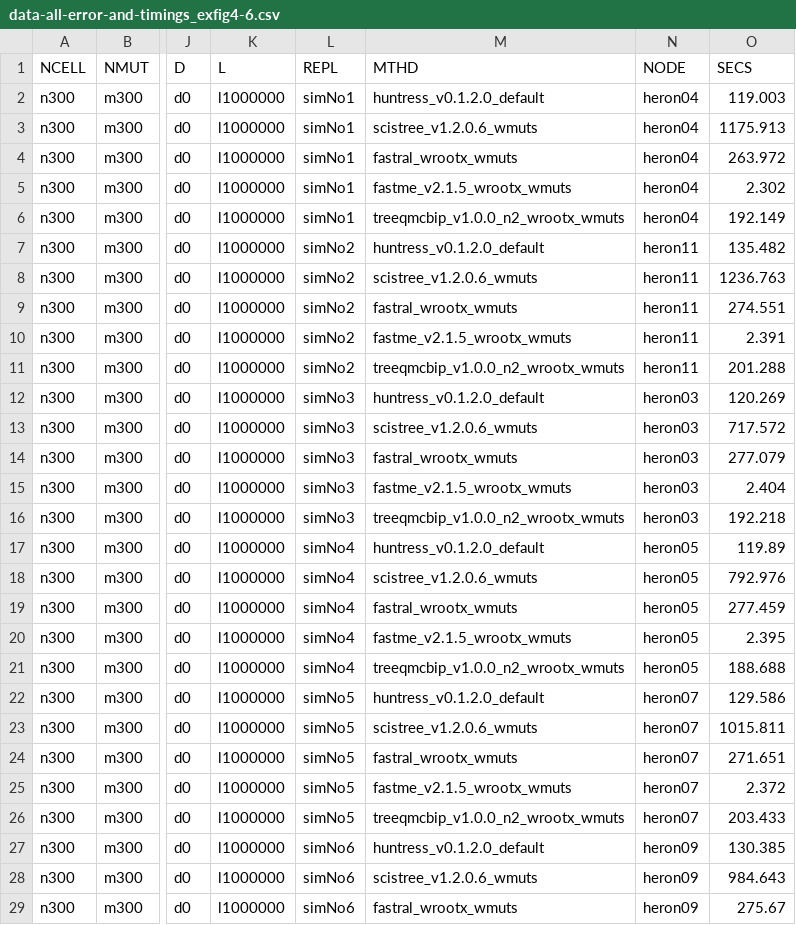
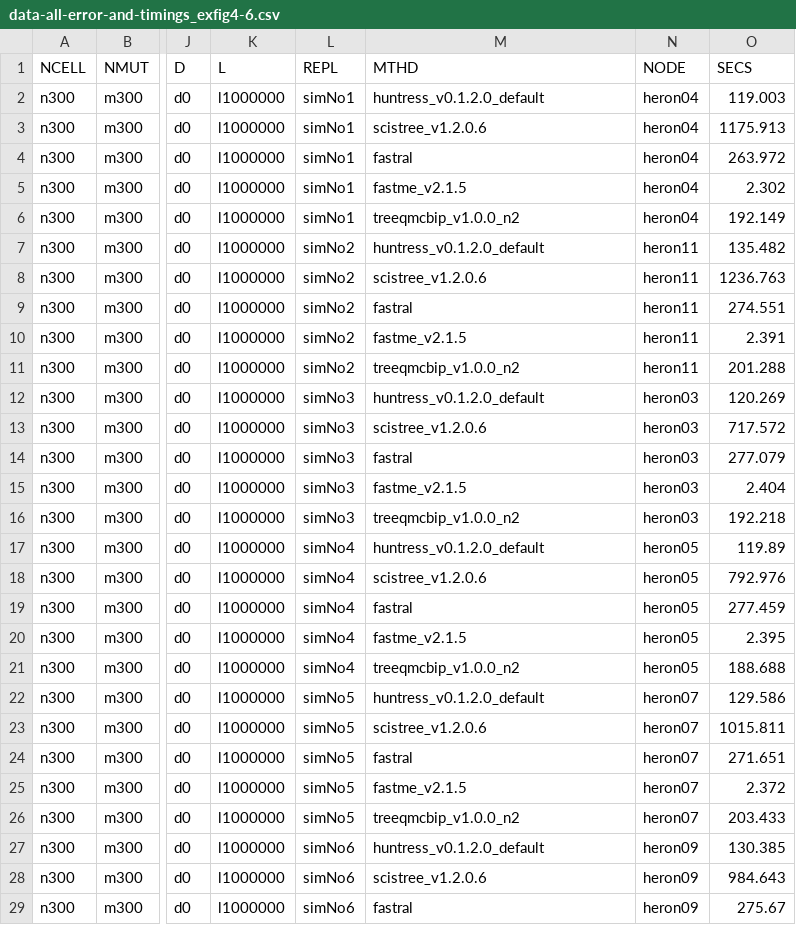
Before and after one commit to molloy-lab/tree-qmc-study, a CSV file: han2023quartets/summary/kizilkale2022fast/csvs/data-all-error-and-timings_exfig4-6.csv, drawn as a sheet; only a part is shown, gaps mark what is left out; the diff covers the shown part only; the diff names each change by its address in the sheet, - before the commit and + after, or states it on an @@ line.

Commit message:
Checked quartet score

```diff
--- a/han2023quartets/summary/kizilkale2022fast/csvs/data-all-error-and-timings_exfig4-6.csv
+++ b/han2023quartets/summary/kizilkale2022fast/csvs/data-all-error-and-timings_exfig4-6.csv
-M3 (MTHD): scistree_v1.2.0.6_wmuts
+M3 (MTHD): scistree_v1.2.0.6
-M4 (MTHD): fastral_wrootx_wmuts
+M4 (MTHD): fastral
-M5 (MTHD): fastme_v2.1.5_wrootx_wmuts
+M5 (MTHD): fastme_v2.1.5
-M6 (MTHD): treeqmcbip_v1.0.0_n2_wrootx_wmuts
+M6 (MTHD): treeqmcbip_v1.0.0_n2
-M8 (MTHD): scistree_v1.2.0.6_wmuts
+M8 (MTHD): scistree_v1.2.0.6
-M9 (MTHD): fastral_wrootx_wmuts
+M9 (MTHD): fastral
-M10 (MTHD): fastme_v2.1.5_wrootx_wmuts
+M10 (MTHD): fastme_v2.1.5
-M11 (MTHD): treeqmcbip_v1.0.0_n2_wrootx_wmuts
+M11 (MTHD): treeqmcbip_v1.0.0_n2
-M13 (MTHD): scistree_v1.2.0.6_wmuts
+M13 (MTHD): scistree_v1.2.0.6
-M14 (MTHD): fastral_wrootx_wmuts
+M14 (MTHD): fastral
-M15 (MTHD): fastme_v2.1.5_wrootx_wmuts
+M15 (MTHD): fastme_v2.1.5
-M16 (MTHD): treeqmcbip_v1.0.0_n2_wrootx_wmuts
+M16 (MTHD): treeqmcbip_v1.0.0_n2
-M18 (MTHD): scistree_v1.2.0.6_wmuts
+M18 (MTHD): scistree_v1.2.0.6
-M19 (MTHD): fastral_wrootx_wmuts
+M19 (MTHD): fastral
-M20 (MTHD): fastme_v2.1.5_wrootx_wmuts
+M20 (MTHD): fastme_v2.1.5
-M21 (MTHD): treeqmcbip_v1.0.0_n2_wrootx_wmuts
+M21 (MTHD): treeqmcbip_v1.0.0_n2
-M23 (MTHD): scistree_v1.2.0.6_wmuts
+M23 (MTHD): scistree_v1.2.0.6
-M24 (MTHD): fastral_wrootx_wmuts
+M24 (MTHD): fastral
-M25 (MTHD): fastme_v2.1.5_wrootx_wmuts
+M25 (MTHD): fastme_v2.1.5
-M26 (MTHD): treeqmcbip_v1.0.0_n2_wrootx_wmuts
+M26 (MTHD): treeqmcbip_v1.0.0_n2
-M28 (MTHD): scistree_v1.2.0.6_wmuts
+M28 (MTHD): scistree_v1.2.0.6
-M29 (MTHD): fastral_wrootx_wmuts
+M29 (MTHD): fastral
```
Also changed, not shown: 98 edited cells elsewhere in this file, 2 other files.
